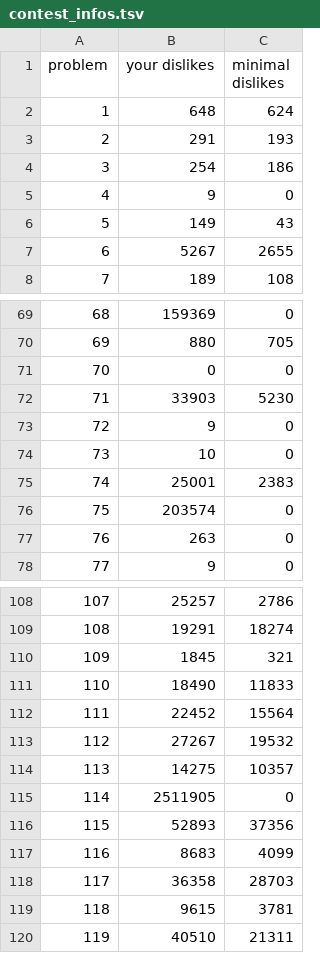
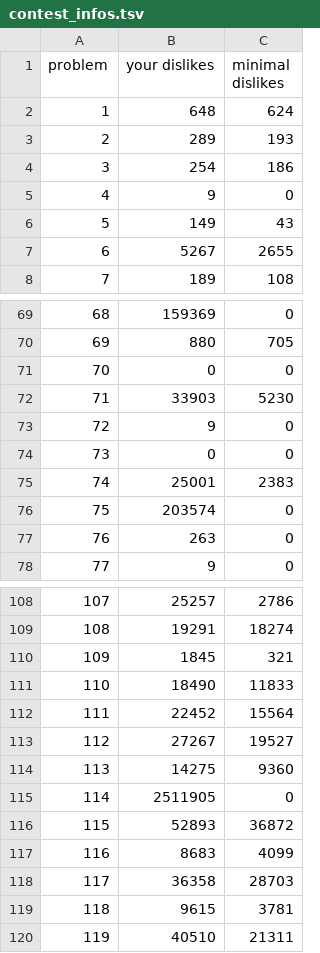
Before and after one commit to nodchip/icfpc2021, a TSV file: www/contest_infos.tsv, drawn as a sheet; only a part is shown, gaps mark what is left out.

Commit message:
Solve 73 by hand

```diff
--- a/www/contest_infos.tsv
+++ b/www/contest_infos.tsv
@@ -2,3 +2,3 @@ problem	your dislikes	minimal dislikes
 1	648	624
-2	291	193
+2	289	193
 3	254	186
@@ -73,3 +73,3 @@ problem	your dislikes	minimal dislikes
 72	9	0
-73	10	0
+73	0	0
 74	25001	2383
@@ -112,6 +112,6 @@ problem	your dislikes	minimal dislikes
 111	22452	15564
-112	27267	19532
-113	14275	10357
+112	27267	19527
+113	14275	9360
 114	2511905	0
-115	52893	37356
+115	52893	36872
 116	8683	4099
```
